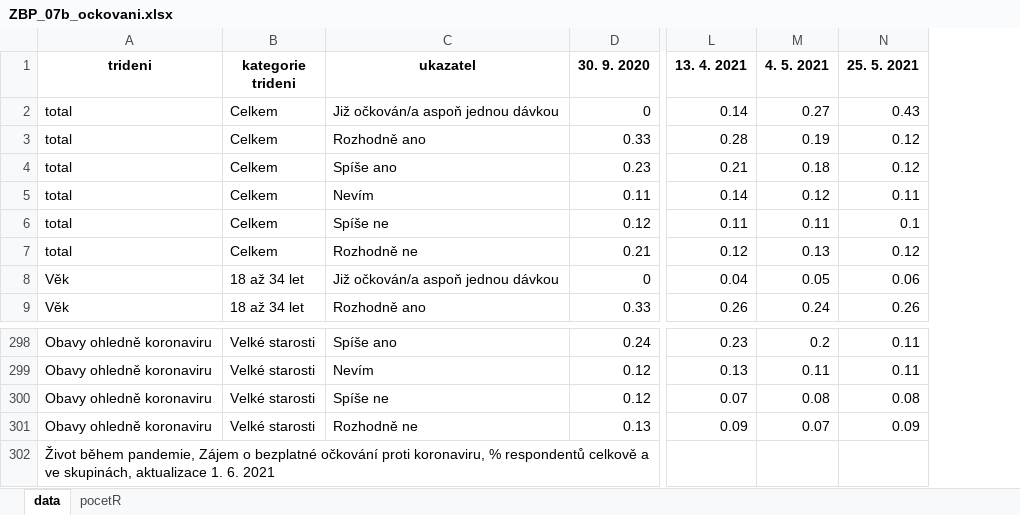
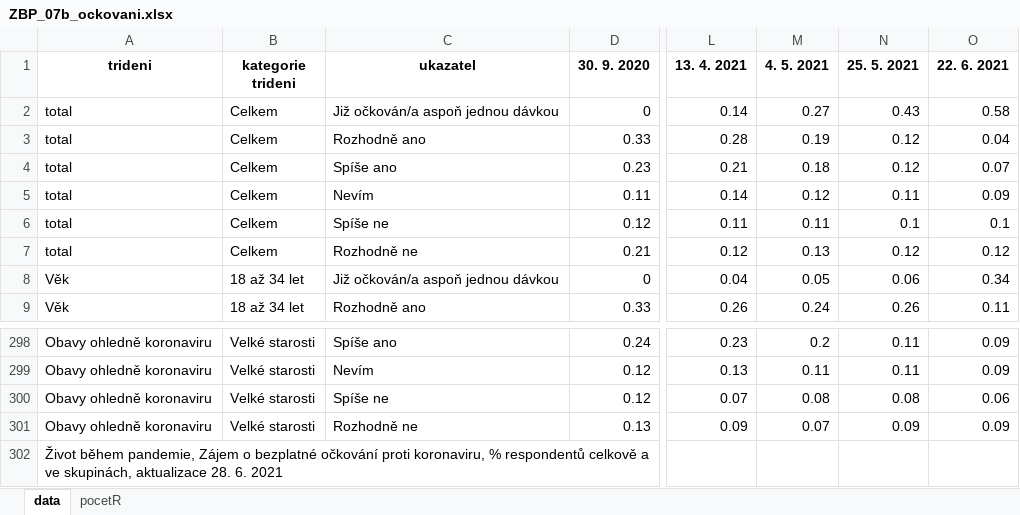
Before and after one commit to MichaelaKudrnacova/ZBP-web-data, an Excel workbook: ZBP_07b_ockovani.xlsx, sheet data, drawn as a sheet; only a part is shown, gaps mark what is left out; values as stored, in another font and other column widths than the file's, no borders; the diff names each change by its address in the sheet, - before the commit and + after, or states it on an @@ line.

```diff
--- a/ZBP_07b_ockovani.xlsx (sheet data)
+++ b/ZBP_07b_ockovani.xlsx (sheet data)
+column O (22. 6. 2021), rows 2-9: 0.58 | 0.04 | 0.07 | 0.09 | 0.1 | 0.12 | 0.34 | 0.11; rows 298-301: 0.09 | 0.09 | 0.06 | 0.09
-A302 (trideni): …skupinách, aktualizace 1. 6. 2021
+A302 (trideni): …skupinách, aktualizace 28. 6. 2021
```
Also changed, not shown: sheet pocetR, ZBP_01_destabilizace_prace.xlsx, ZBP_04_socialni_aktivity.xlsx, 12 other files.
